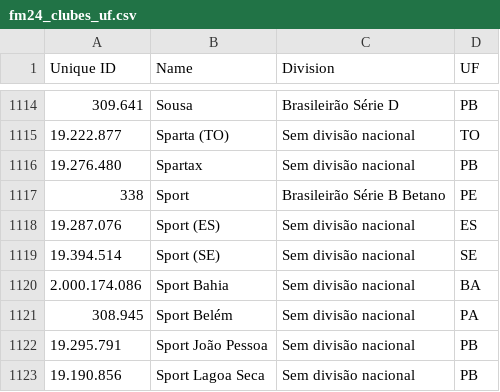
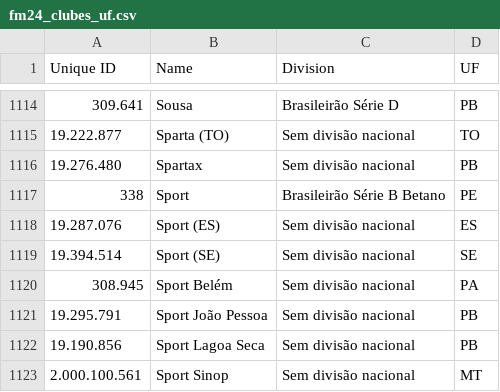
Before and after one commit to mazeta1910/THDFM-Web, a CSV file: data/clubes/fm24_clubes_uf.csv, drawn as a sheet; only a part is shown, gaps mark what is left out; the shorter side is filled out with more unchanged rows; the diff names each change by its address in the sheet, - before the commit and + after, or states it on an @@ line.

```diff
--- a/data/clubes/fm24_clubes_uf.csv
+++ b/data/clubes/fm24_clubes_uf.csv
-row 1120: 2.000.174.086 | Sport Bahia | Sem divisão nacional | BA
```
Also changed, not shown: data/clubes/emblemas_faltantes.csv, 2 other files.
